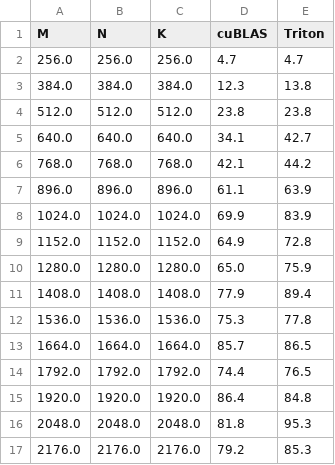
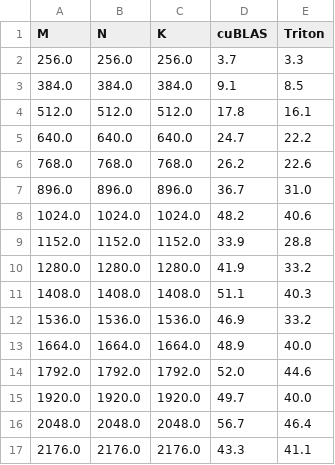
Before and after one commit to Yuxuan-Zhang-Dexter/triton_exp_demo, a CSV file: fig/fig/matmul-performance-fp16.csv, drawn as a sheet; only a part is shown; the diff covers the shown part only.

```diff
--- a/fig/fig/matmul-performance-fp16.csv
+++ b/fig/fig/matmul-performance-fp16.csv
@@ -1,17 +1,17 @@
 M,N,K,cuBLAS,Triton
-256.0,256.0,256.0,4.7,4.7
-384.0,384.0,384.0,12.3,13.8
-512.0,512.0,512.0,23.8,23.8
-640.0,640.0,640.0,34.1,42.7
-768.0,768.0,768.0,42.1,44.2
-896.0,896.0,896.0,61.1,63.9
-1024.0,1024.0,1024.0,69.9,83.9
-1152.0,1152.0,1152.0,64.9,72.8
-1280.0,1280.0,1280.0,65.0,75.9
-1408.0,1408.0,1408.0,77.9,89.4
-1536.0,1536.0,1536.0,75.3,77.8
-1664.0,1664.0,1664.0,85.7,86.5
-1792.0,1792.0,1792.0,74.4,76.5
-1920.0,1920.0,1920.0,86.4,84.8
-2048.0,2048.0,2048.0,81.8,95.3
-2176.0,2176.0,2176.0,79.2,85.3
+256.0,256.0,256.0,3.7,3.3
+384.0,384.0,384.0,9.1,8.5
+512.0,512.0,512.0,17.8,16.1
+640.0,640.0,640.0,24.7,22.2
+768.0,768.0,768.0,26.2,22.6
+896.0,896.0,896.0,36.7,31.0
+1024.0,1024.0,1024.0,48.2,40.6
+1152.0,1152.0,1152.0,33.9,28.8
+1280.0,1280.0,1280.0,41.9,33.2
+1408.0,1408.0,1408.0,51.1,40.3
+1536.0,1536.0,1536.0,46.9,33.2
+1664.0,1664.0,1664.0,48.9,40.0
+1792.0,1792.0,1792.0,52.0,44.6
+1920.0,1920.0,1920.0,49.7,40.0
+2048.0,2048.0,2048.0,56.7,46.4
+2176.0,2176.0,2176.0,43.3,41.1
```
Also changed, not shown: 30 edited cells elsewhere in this file, fig/fig/matmul-performance-fp8.csv, 12 other files.
